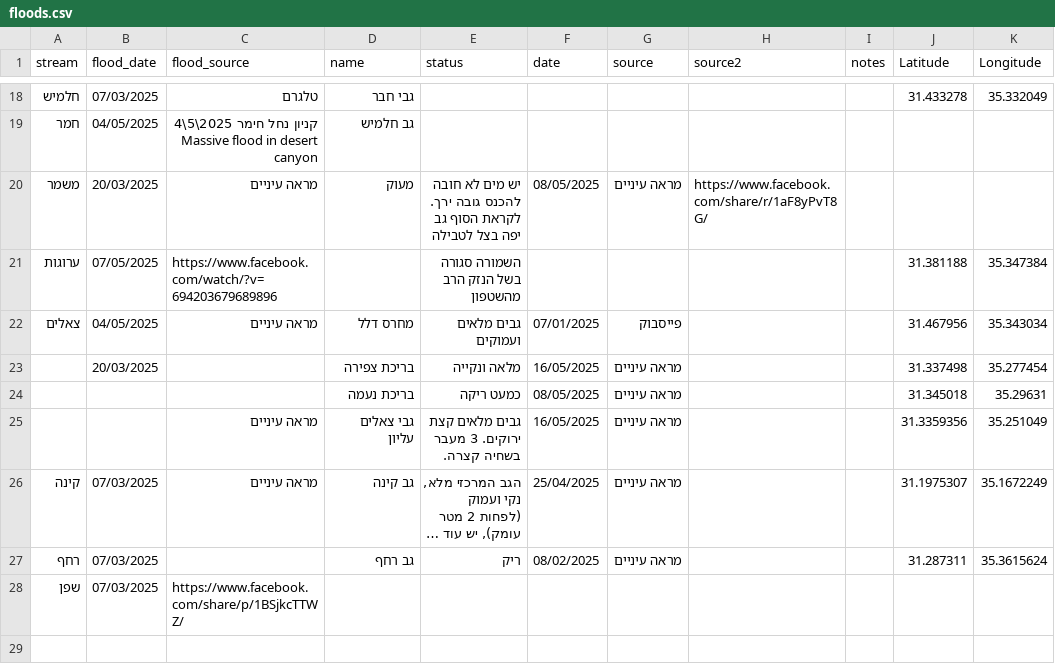
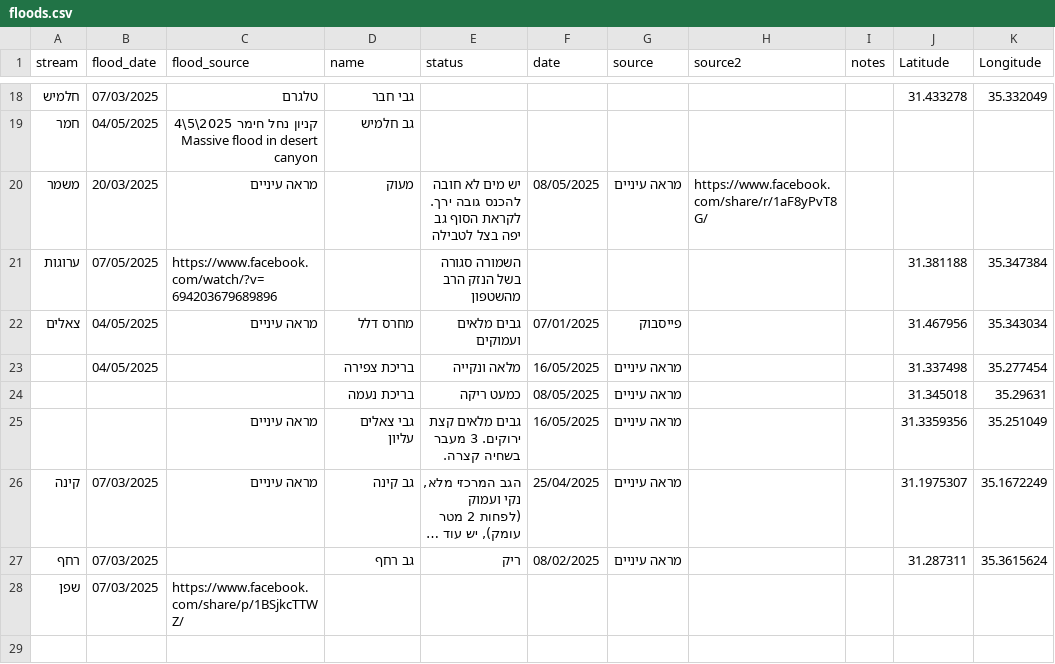
Before and after one commit to amiad/IHMGeoJSONWaterholes, a CSV file: floods.csv, drawn as a sheet; only a part is shown, gaps mark what is left out; long unchanged cells end in ….

Commit message:
update source.geojson 2025-05-18-10:10

```diff
--- a/floods.csv
+++ b/floods.csv
@@ -22,3 +22,3 @@ stream,flood_date,flood_source,name,status,date,source,source2,notes,Latitude,Lo
 צאלים,04/05/2025,מראה עיניים,מחרס דלל,גבים מלאים ועמוקים,07/01/2025,פייסבוק,,,31.467956,35.343034
-,20/03/2025,,בריכת צפירה,מלאה ונקייה,16/05/2025,מראה עיניים,,,31.337498,35.277454
+,04/05/2025,,בריכת צפירה,מלאה ונקייה,16/05/2025,מראה עיניים,,,31.337498,35.277454
 ,,,בריכת נעמה,כמעט ריקה,08/05/2025,מראה עיניים,,,31.345018,35.29631
```
Also changed, not shown: 1 other file.
